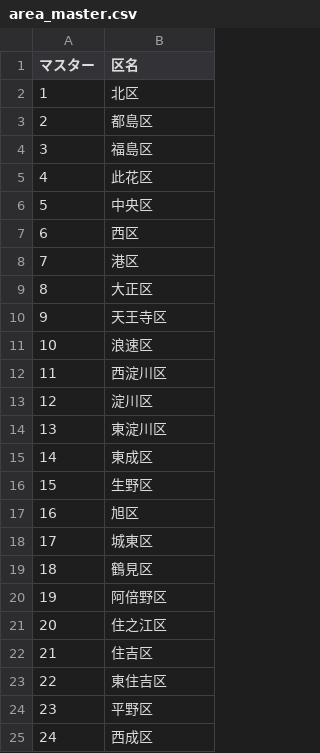
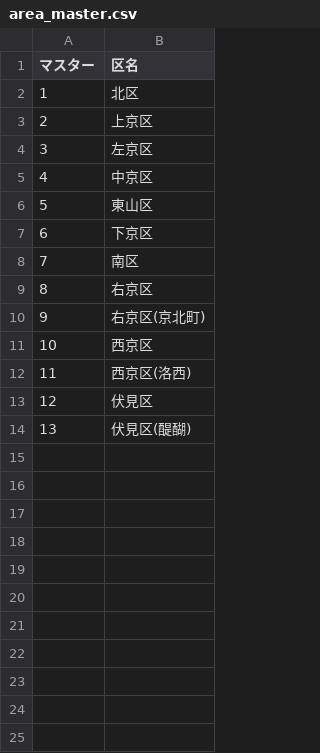
Before and after one commit to ofuku3f/5374osaka.github.com, a CSV file: data/area_master.csv, drawn as a sheet.

Commit message:
Update area_master.csv

```diff
--- a/data/area_master.csv
+++ b/data/area_master.csv
@@ -2,24 +2,13 @@
 1,北区
-2,都島区
-3,福島区
-4,此花区
-5,中央区
-6,西区
-7,港区
-8,大正区
-9,天王寺区
-10,浪速区
-11,西淀川区
-12,淀川区
-13,東淀川区
-14,東成区
-15,生野区
-16,旭区
-17,城東区
-18,鶴見区
-19,阿倍野区
-20,住之江区
-21,住吉区
-22,東住吉区
-23,平野区
-24,西成区
+2,上京区
+3,左京区
+4,中京区
+5,東山区
+6,下京区
+7,南区
+8,右京区
+9,右京区(京北町)
+10,西京区
+11,西京区(洛西)
+12,伏見区
+13,伏見区(醍醐)
```
